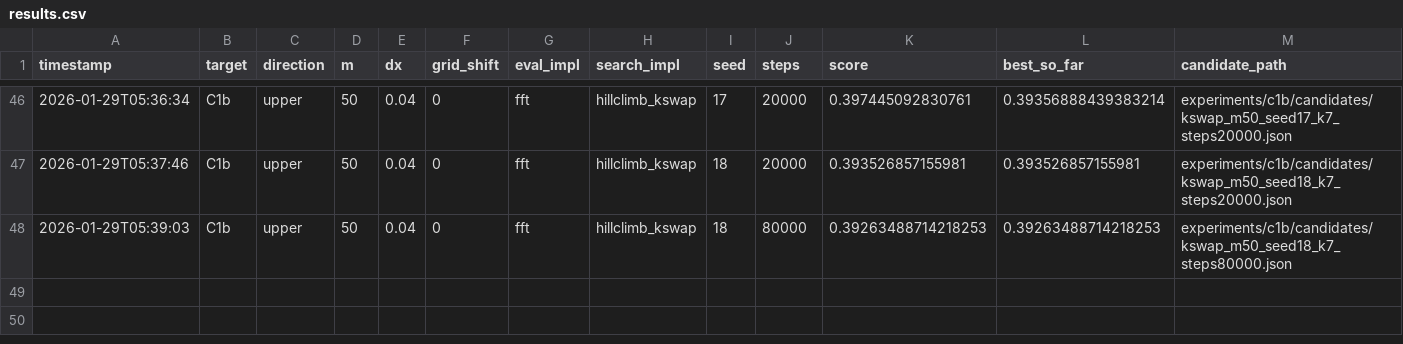
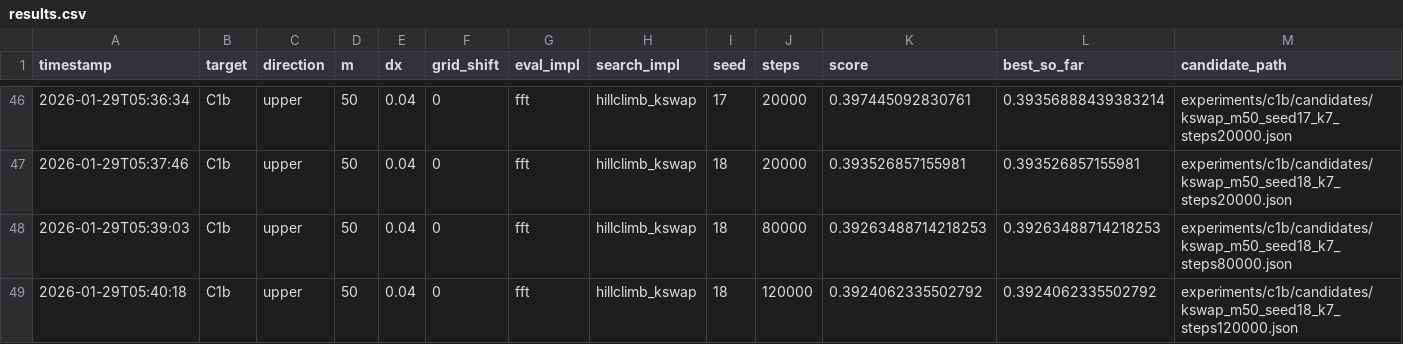
Before and after one commit to sebastian-griego/opt, a CSV file: results.csv, drawn as a sheet; only a part is shown, gaps mark what is left out; rows hold the shown columns only; the diff names each change by its address in the sheet, - before the commit and + after, or states it on an @@ line.

Commit message:
iter: kswap k7 seed18 120000

```diff
--- a/results.csv
+++ b/results.csv
+row 49: 2026-01-29T05:40:18 | C1b | upper | 50 | 0.04 | 0 | fft | hillclimb_kswap | 18 | 120000 | 0.3924062335502792 | 0.3924062335502792 | experiments/c1b/candidates/kswap_m50_seed18_k7_steps120000.json
```
Also changed, not shown: 3 other files.
